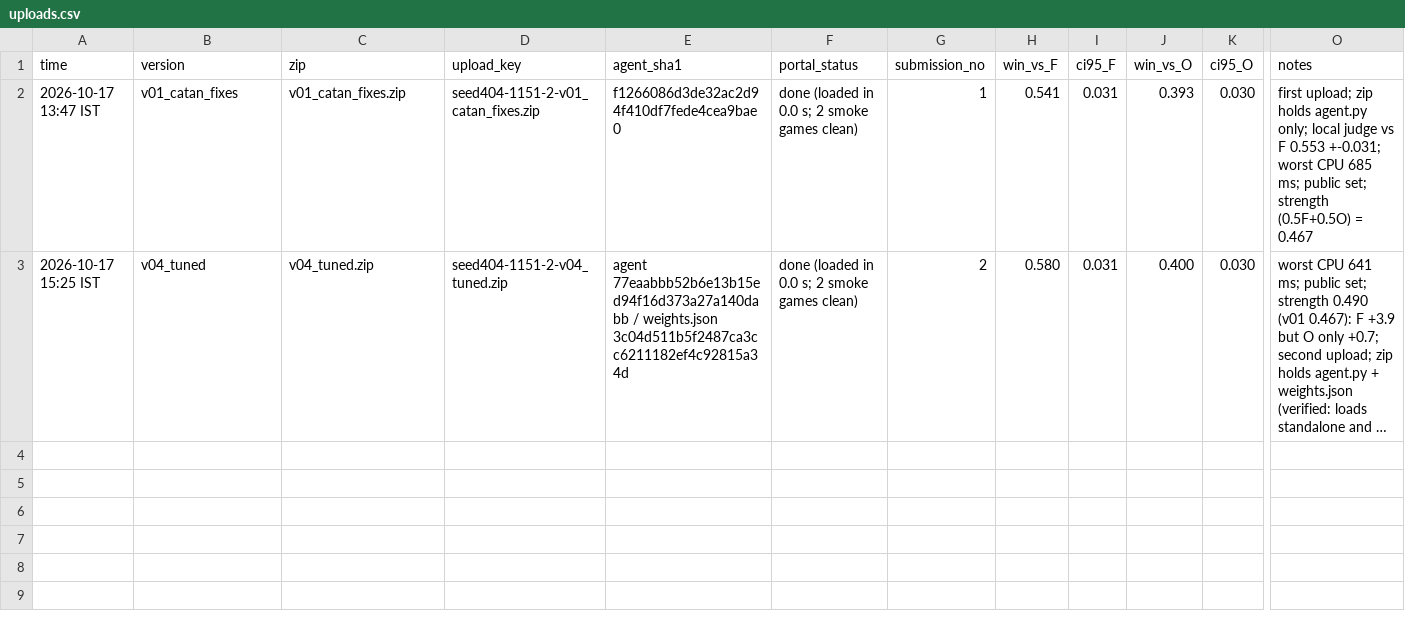
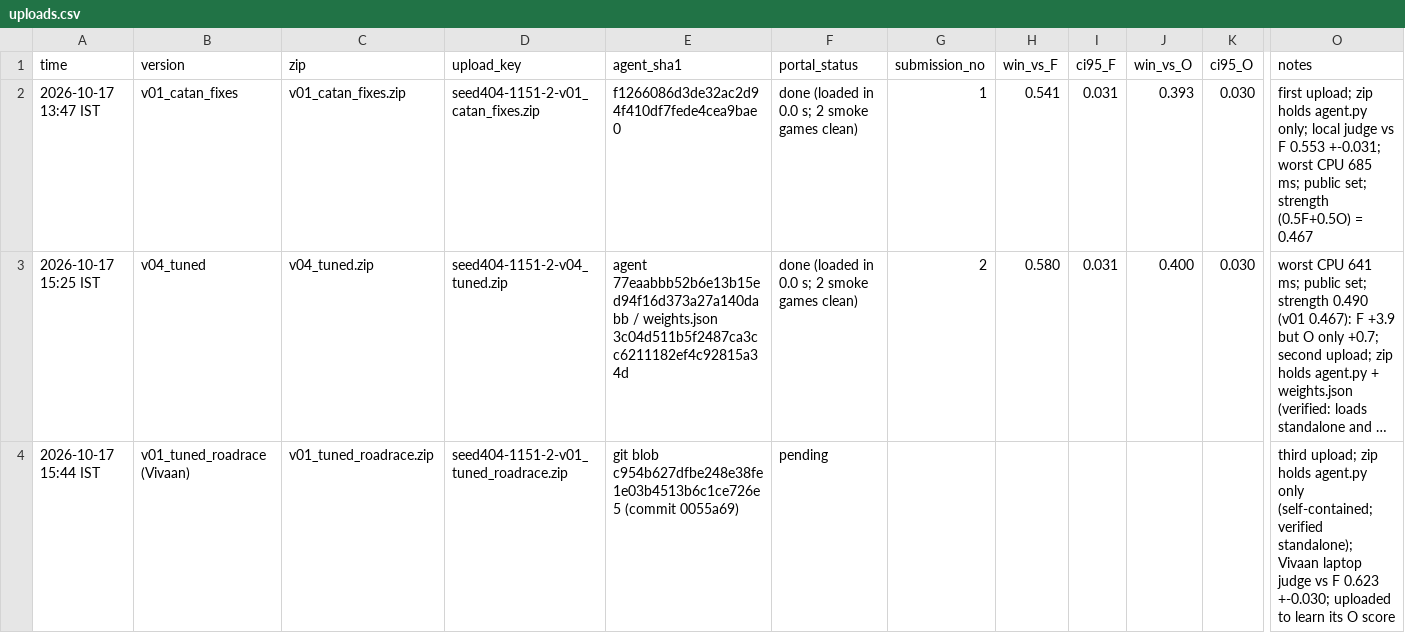
Before and after one commit to sanyamagarwal8055/Seed-404, a CSV file: results/uploads.csv, drawn as a sheet; only a part is shown, gaps mark what is left out; long unchanged cells end in …; rows hold the shown columns only; the diff names each change by its address in the sheet, - before the commit and + after, or states it on an @@ line.

```diff
--- a/results/uploads.csv
+++ b/results/uploads.csv
+row 4: 2026-10-17 15:44 IST | v01_tuned_roadrace (Vivaan) | v01_tuned_roadrace.zip | seed404-1151-2-v01_tuned_roadrace.zip | git blob c954b627dfbe248e38fe1e03b4513b6c1ce726e5 (commit 0055a69) | pending |  |  |  |  |  | third upload; zip holds agent.py only (self-contained; verified standalone); Vivaan laptop judge vs F 0.623 +-0.030; uploaded to learn its O score
```
